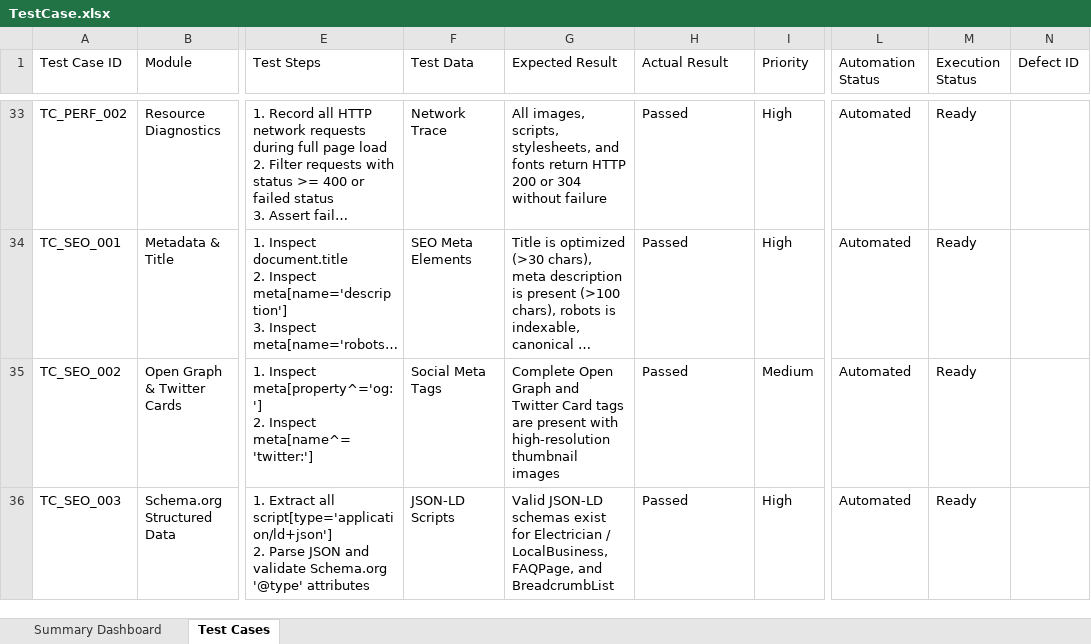
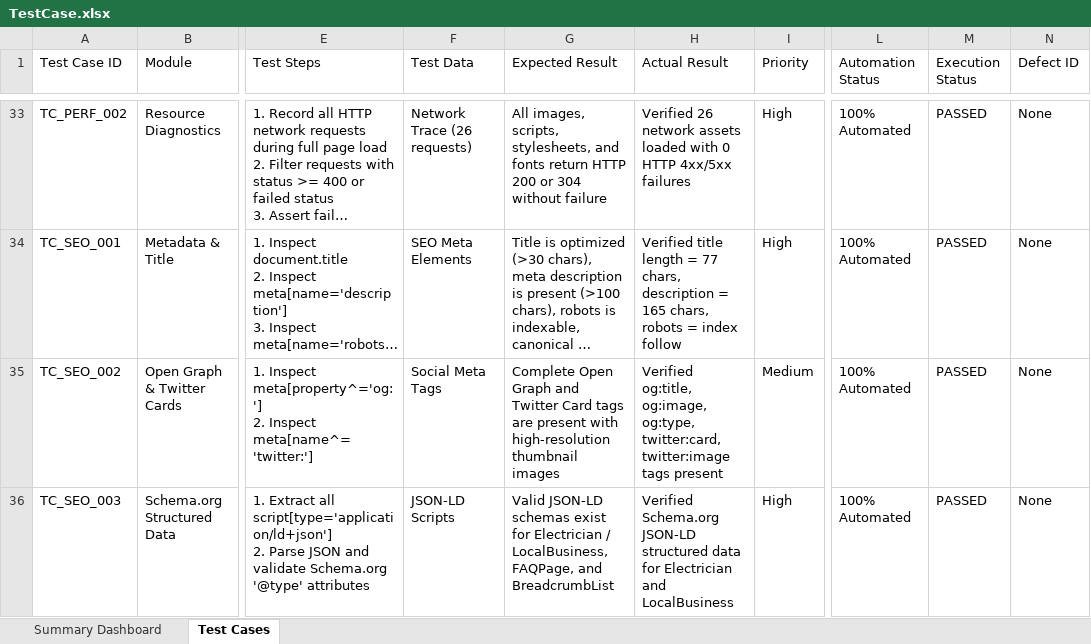
Before and after one commit to neelgaganlikki-pixel/AnanyaElectrical-Project-Python-BDD, an Excel workbook: test_data/TestCase.xlsx, sheet Test Cases, drawn as a sheet; only a part is shown, gaps mark what is left out; long unchanged cells end in …; values as stored, in another font and other column widths than the file's, no cell formats; the diff covers the shown part only; the diff names each change by its address in the sheet, - before the commit and + after, or states it on an @@ line.

Commit message:
feat: embed all 39 test scenarios and step definitions into format_testcase_excel.py

```diff
--- a/test_data/TestCase.xlsx (sheet Test Cases)
+++ b/test_data/TestCase.xlsx (sheet Test Cases)
-F33 (Test Data): Network Trace
+F33 (Test Data): Network Trace (26 requests)
-H33 (Actual Result): Passed
+H33 (Actual Result): Verified 26 network assets loaded with 0 HTTP 4xx/5xx failures
-L33:L36 (Automation Status): Automated
+L33:L36 (Automation Status): 100% Automated
-M33:M36 (Execution Status): Ready
+M33:M36 (Execution Status): PASSED
-N33:N36 (Defect ID): (empty)
+N33:N36 (Defect ID): None
-H34 (Actual Result): Passed
+H34 (Actual Result): Verified title length = 77 chars, description = 165 chars, robots = index follow
-H35 (Actual Result): Passed
+H35 (Actual Result): Verified og:title, og:image, og:type, twitter:card, twitter:image tags present
-H36 (Actual Result): Passed
+H36 (Actual Result): Verified Schema.org JSON-LD structured data for Electrician and LocalBusiness
```
Also changed, not shown: 172 edited cells elsewhere in this sheet, sheet Summary Dashboard, cell formats, 2 other files.
